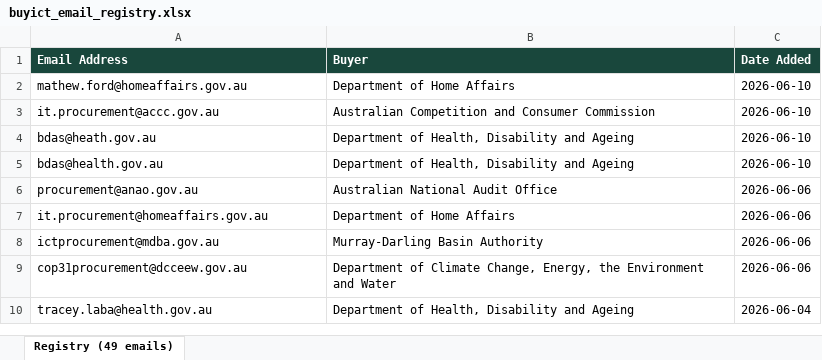
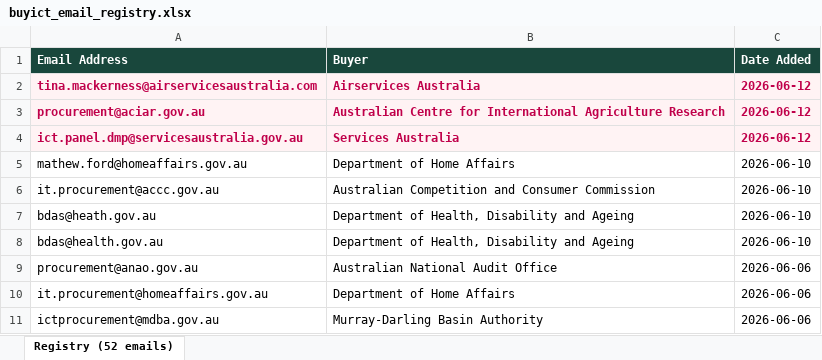
Before and after one commit to nick-claude-agents/au-gov-buyict, an Excel workbook: buyict_email_registry.xlsx, sheet Registry (52 emails), drawn as a sheet; only a part is shown; the shorter side is filled out with more unchanged rows; values as stored, in another font and other column widths than the file's, no borders; the diff names each change by its address in the sheet, - before the commit and + after, or states it on an @@ line.

```diff
--- a/buyict_email_registry.xlsx (sheet Registry (52 emails))
+++ b/buyict_email_registry.xlsx (sheet Registry (52 emails))
-sheet tab: Registry (49 emails)
+sheet tab: Registry (52 emails)
+row 2: tina.mackerness@airservicesaustralia.com | Airservices Australia | 2026-06-12
+row 3: procurement@aciar.gov.au | Australian Centre for International Agriculture Research | 2026-06-12
+row 4: ict.panel.dmp@servicesaustralia.gov.au | Services Australia | 2026-06-12
```
Also changed, not shown: 1 other file.
